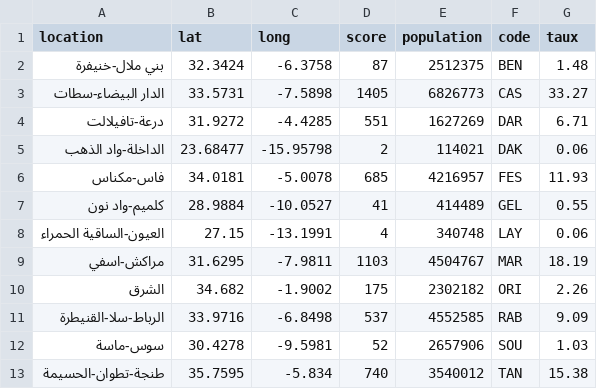
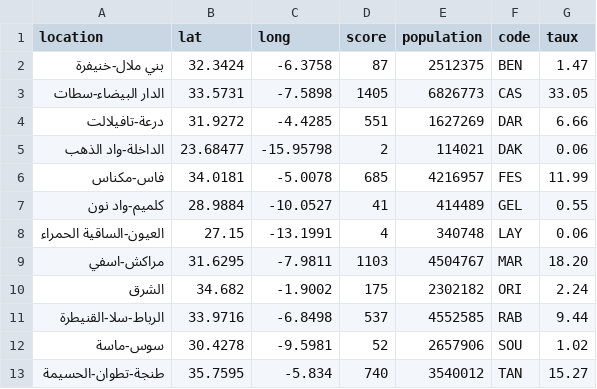
Before and after one commit to aitabin/covid-19-maroc, a CSV file: static/data/regions.csv, drawn as a sheet.

```diff
--- a/static/data/regions.csv
+++ b/static/data/regions.csv
@@ -1,13 +1,13 @@
 "location","lat","long","score","population","code","taux"
-"بني ملال-خنيفرة",32.3424,-6.3758,87,2512375,"BEN",1.48
-"الدار البيضاء-سطات",33.5731,-7.5898,1405,6826773,"CAS",33.27
-"درعة-تافيلالت",31.9272,-4.4285,551,1627269,"DAR",6.71
+"بني ملال-خنيفرة",32.3424,-6.3758,87,2512375,"BEN",1.47
+"الدار البيضاء-سطات",33.5731,-7.5898,1405,6826773,"CAS",33.05
+"درعة-تافيلالت",31.9272,-4.4285,551,1627269,"DAR",6.66
 "الداخلة-واد الذهب",23.68477,-15.95798,2,114021,"DAK",0.06
-"فاس-مكناس",34.0181,-5.0078,685,4216957,"FES",11.93
+"فاس-مكناس",34.0181,-5.0078,685,4216957,"FES",11.99
 "كلميم-واد نون",28.9884,-10.0527,41,414489,"GEL",0.55
 "العيون-الساقية الحمراء",27.15,-13.1991,4,340748,"LAY",0.06
-"مراكش-اسفي",31.6295,-7.9811,1103,4504767,"MAR",18.19
-"الشرق",34.682,-1.9002,175,2302182,"ORI",2.26
-"الرباط-سلا-القنيطرة",33.9716,-6.8498,537,4552585,"RAB",9.09
-"سوس-ماسة",30.4278,-9.5981,52,2657906,"SOU",1.03
-"طنجة-تطوان-الحسيمة",35.7595,-5.834,740,3540012,"TAN",15.38
+"مراكش-اسفي",31.6295,-7.9811,1103,4504767,"MAR",18.20
+"الشرق",34.682,-1.9002,175,2302182,"ORI",2.24
+"الرباط-سلا-القنيطرة",33.9716,-6.8498,537,4552585,"RAB",9.44
+"سوس-ماسة",30.4278,-9.5981,52,2657906,"SOU",1.02
+"طنجة-تطوان-الحسيمة",35.7595,-5.834,740,3540012,"TAN",15.27
```
Also changed, not shown: static/data/provinces.csv, 6 other files.
